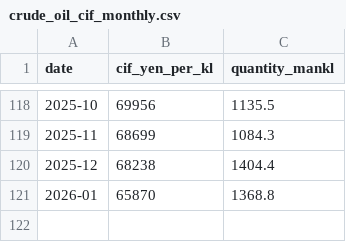
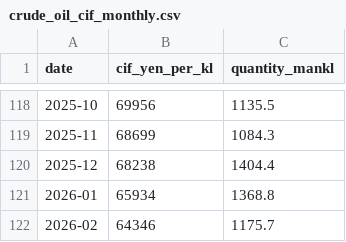
Before and after one commit to kichima-400/energy-metrics, a CSV file: data/crude_oil_cif_monthly.csv, drawn as a sheet; only a part is shown, gaps mark what is left out.

```diff
--- a/data/crude_oil_cif_monthly.csv
+++ b/data/crude_oil_cif_monthly.csv
@@ -120,2 +120,3 @@ date,cif_yen_per_kl,quantity_mankl
 2025-12,68238,1404.4
-2026-01,65870,1368.8
+2026-01,65934,1368.8
+2026-02,64346,1175.7
```
Also changed, not shown: data/coal_cif_monthly.csv, data/lng_cif_monthly.csv, 2 other files.
